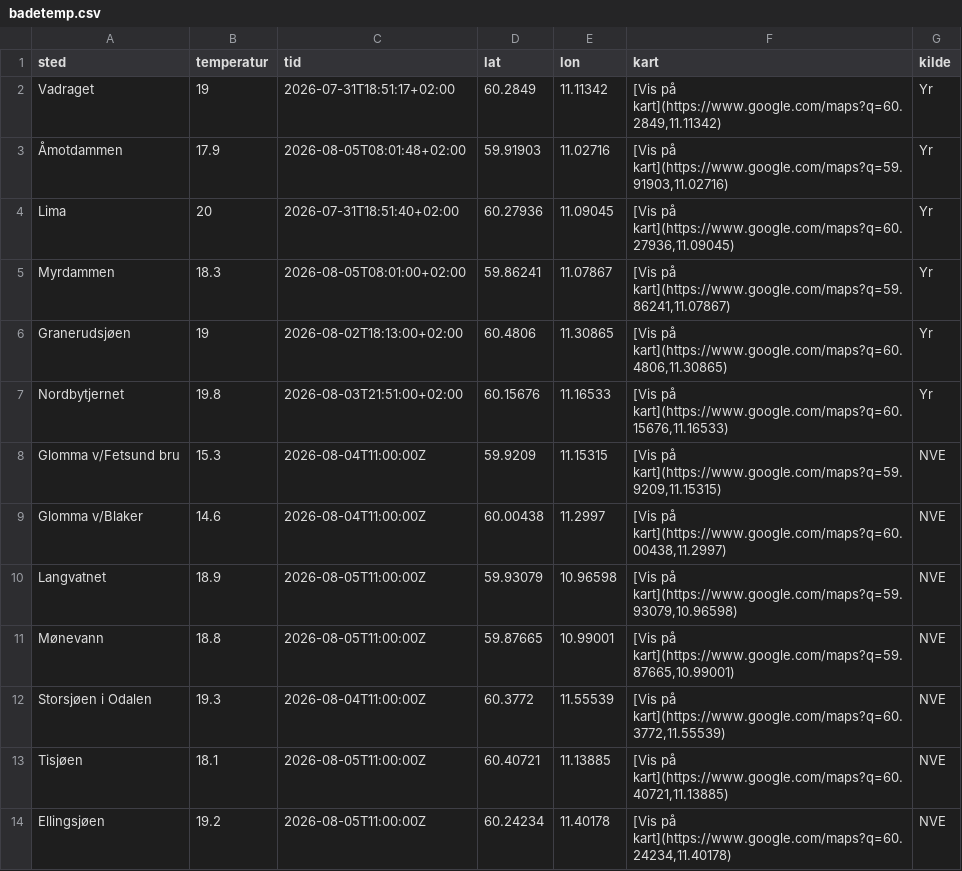
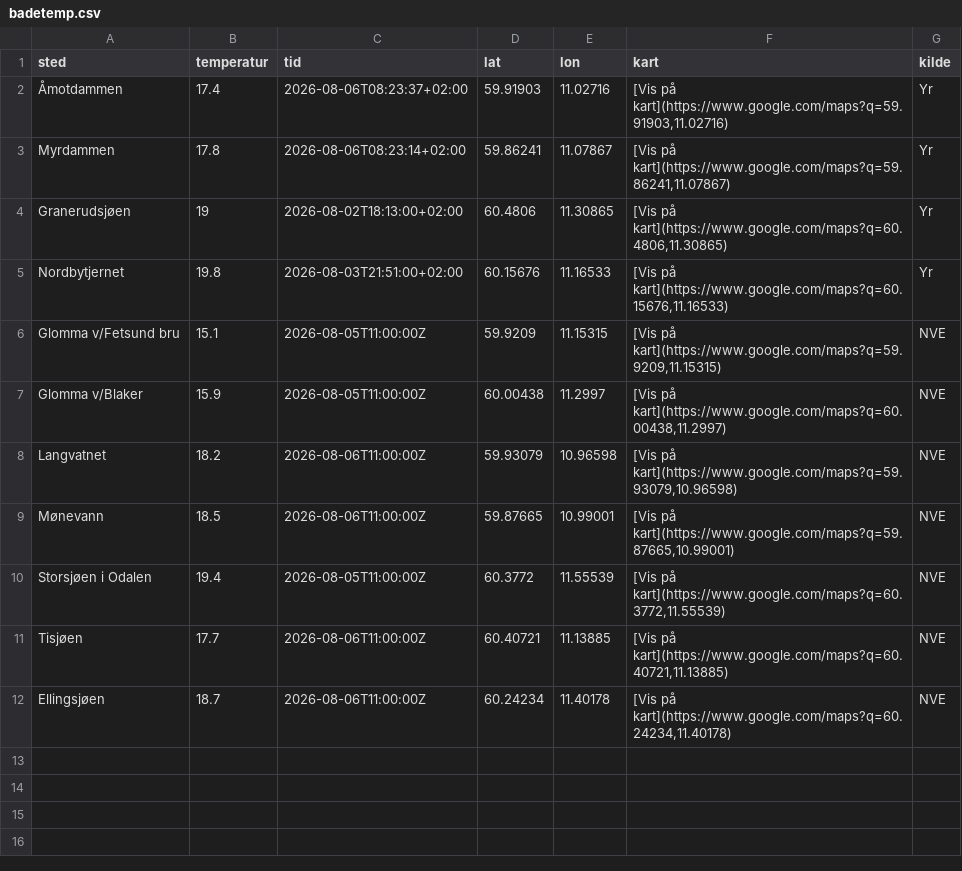
Before and after one commit to martinholterhuset/badevanntemp, a CSV file: badetemp.csv, drawn as a sheet.

```diff
--- a/badetemp.csv
+++ b/badetemp.csv
@@ -1,14 +1,12 @@
 sted,temperatur,tid,lat,lon,kart,kilde
-Vadraget,19,2026-07-31T18:51:17+02:00,60.2849,11.11342,"[Vis på kart](https://www.google.com/maps?q=60.2849,11.11342)",Yr
-Åmotdammen,17.9,2026-08-05T08:01:48+02:00,59.91903,11.02716,"[Vis på kart](https://www.google.com/maps?q=59.91903,11.02716)",Yr
-Lima,20,2026-07-31T18:51:40+02:00,60.27936,11.09045,"[Vis på kart](https://www.google.com/maps?q=60.27936,11.09045)",Yr
-Myrdammen,18.3,2026-08-05T08:01:00+02:00,59.86241,11.07867,"[Vis på kart](https://www.google.com/maps?q=59.86241,11.07867)",Yr
+Åmotdammen,17.4,2026-08-06T08:23:37+02:00,59.91903,11.02716,"[Vis på kart](https://www.google.com/maps?q=59.91903,11.02716)",Yr
+Myrdammen,17.8,2026-08-06T08:23:14+02:00,59.86241,11.07867,"[Vis på kart](https://www.google.com/maps?q=59.86241,11.07867)",Yr
 Granerudsjøen,19,2026-08-02T18:13:00+02:00,60.4806,11.30865,"[Vis på kart](https://www.google.com/maps?q=60.4806,11.30865)",Yr
 Nordbytjernet,19.8,2026-08-03T21:51:00+02:00,60.15676,11.16533,"[Vis på kart](https://www.google.com/maps?q=60.15676,11.16533)",Yr
-Glomma v/Fetsund bru,15.3,2026-08-04T11:00:00Z,59.9209,11.15315,"[Vis på kart](https://www.google.com/maps?q=59.9209,11.15315)",NVE
-Glomma v/Blaker,14.6,2026-08-04T11:00:00Z,60.00438,11.2997,"[Vis på kart](https://www.google.com/maps?q=60.00438,11.2997)",NVE
-Langvatnet,18.9,2026-08-05T11:00:00Z,59.93079,10.96598,"[Vis på kart](https://www.google.com/maps?q=59.93079,10.96598)",NVE
-Mønevann,18.8,2026-08-05T11:00:00Z,59.87665,10.99001,"[Vis på kart](https://www.google.com/maps?q=59.87665,10.99001)",NVE
-Storsjøen i Odalen,19.3,2026-08-04T11:00:00Z,60.3772,11.55539,"[Vis på kart](https://www.google.com/maps?q=60.3772,11.55539)",NVE
-Tisjøen,18.1,2026-08-05T11:00:00Z,60.40721,11.13885,"[Vis på kart](https://www.google.com/maps?q=60.40721,11.13885)",NVE
-Ellingsjøen,19.2,2026-08-05T11:00:00Z,60.24234,11.40178,"[Vis på kart](https://www.google.com/maps?q=60.24234,11.40178)",NVE
+Glomma v/Fetsund bru,15.1,2026-08-05T11:00:00Z,59.9209,11.15315,"[Vis på kart](https://www.google.com/maps?q=59.9209,11.15315)",NVE
+Glomma v/Blaker,15.9,2026-08-05T11:00:00Z,60.00438,11.2997,"[Vis på kart](https://www.google.com/maps?q=60.00438,11.2997)",NVE
+Langvatnet,18.2,2026-08-06T11:00:00Z,59.93079,10.96598,"[Vis på kart](https://www.google.com/maps?q=59.93079,10.96598)",NVE
+Mønevann,18.5,2026-08-06T11:00:00Z,59.87665,10.99001,"[Vis på kart](https://www.google.com/maps?q=59.87665,10.99001)",NVE
+Storsjøen i Odalen,19.4,2026-08-05T11:00:00Z,60.3772,11.55539,"[Vis på kart](https://www.google.com/maps?q=60.3772,11.55539)",NVE
+Tisjøen,17.7,2026-08-06T11:00:00Z,60.40721,11.13885,"[Vis på kart](https://www.google.com/maps?q=60.40721,11.13885)",NVE
+Ellingsjøen,18.7,2026-08-06T11:00:00Z,60.24234,11.40178,"[Vis på kart](https://www.google.com/maps?q=60.24234,11.40178)",NVE
```
